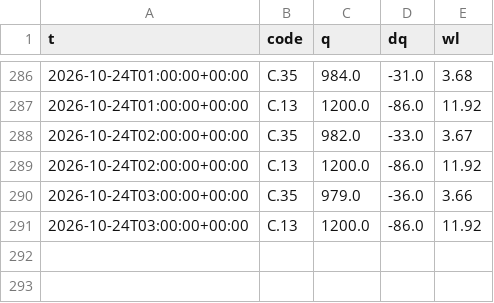
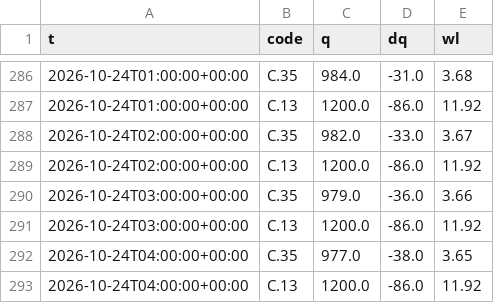
Before and after one commit to dc18sagittariuz/mwa-ec-map, a CSV file: data/history/flow/2026-10.csv, drawn as a sheet; only a part is shown, gaps mark what is left out.

```diff
--- a/data/history/flow/2026-10.csv
+++ b/data/history/flow/2026-10.csv
@@ -291 +291,3 @@ t,code,q,dq,wl
 2026-10-24T03:00:00+00:00,C.13,1200.0,-86.0,11.92
+2026-10-24T04:00:00+00:00,C.35,977.0,-38.0,3.65
+2026-10-24T04:00:00+00:00,C.13,1200.0,-86.0,11.92
```
Also changed, not shown: data/history/raw/2026-10.csv, 3 other files.
